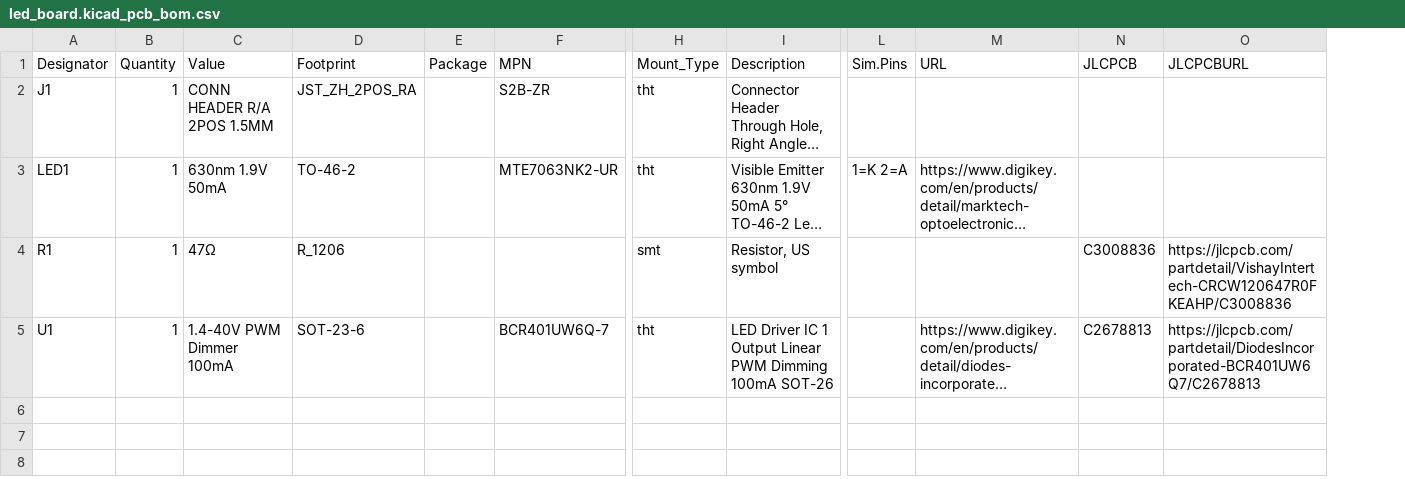
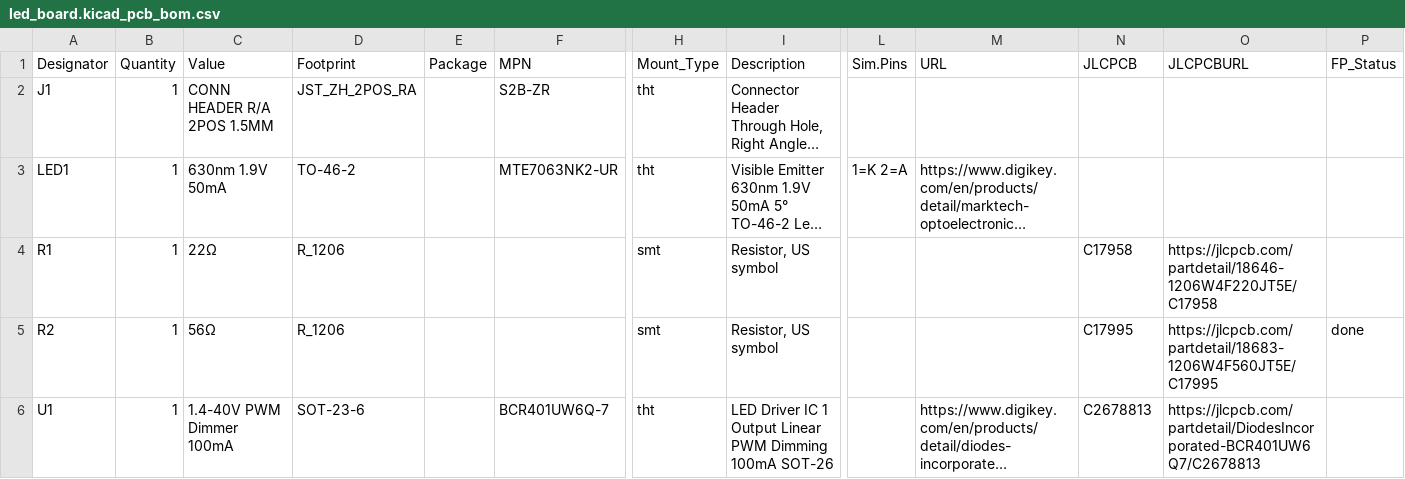
Before and after one commit to KopfLab/micrologger_device, a CSV file: pcbs/led_board/led_board.kicad_pcb_bom.csv, drawn as a sheet; only a part is shown, gaps mark what is left out; long unchanged cells end in …; addresses are those after the commit; rows hold the shown columns only; the diff names each change by its address in the sheet, - before the commit and + after, or states it on an @@ line.

Commit message:
update LED board with multiple resistors and jumper

```diff
--- a/pcbs/led_board/led_board.kicad_pcb_bom.csv
+++ b/pcbs/led_board/led_board.kicad_pcb_bom.csv
+column P (FP_Status), empty
-C4 (Value): 47Ω
+C4 (Value): 22Ω
-N4 (JLCPCB): C3008836
+N4 (JLCPCB): C17958
-O4 (JLCPCBURL): https://jlcpcb.com/partdetail/VishayIntertech-CRCW120647R0FKEAHP/C3008836
+O4 (JLCPCBURL): https://jlcpcb.com/partdetail/18646-1206W4F220JT5E/C17958
+row 5: R2 | 1 | 56Ω | R_1206 |  |  | smt | Resistor, US symbol |  |  | C17995 | https://jlcpcb.com/partdetail/18683-1206W4F560JT5E/C17995 | done
```
Also changed, not shown: 1 other file.
